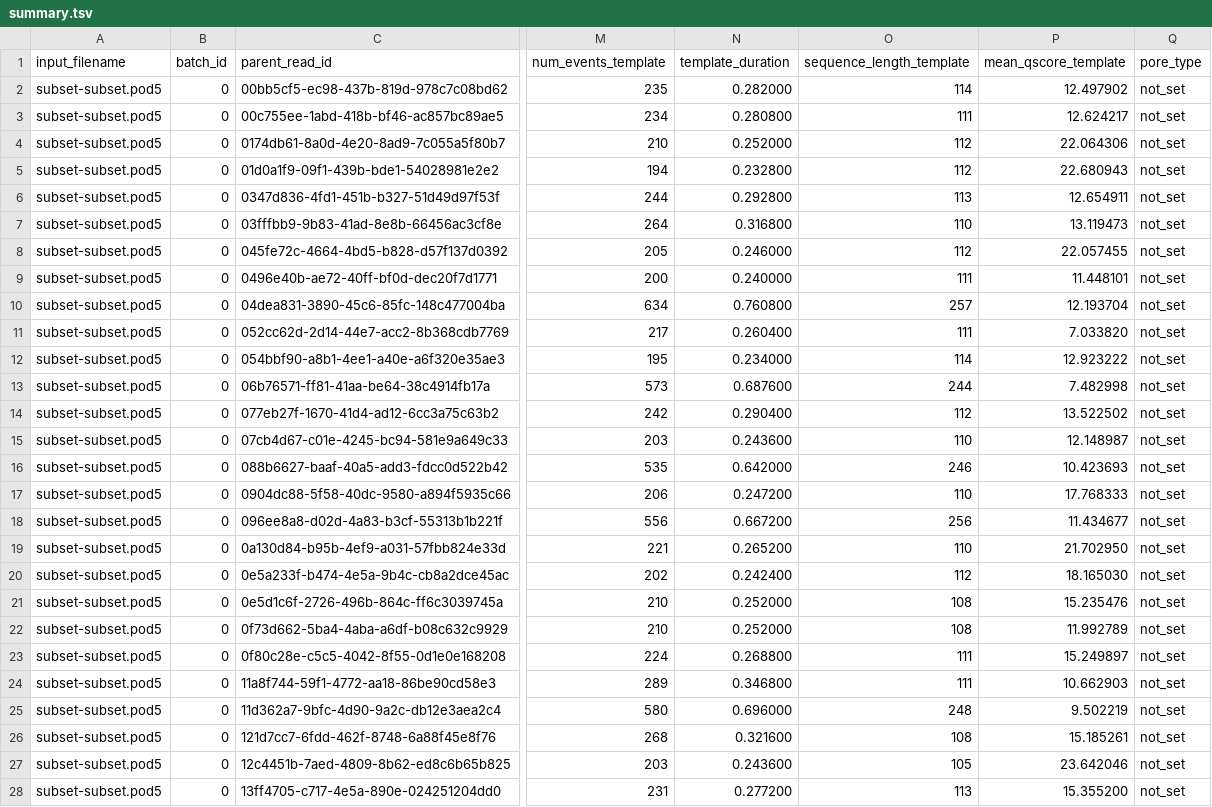
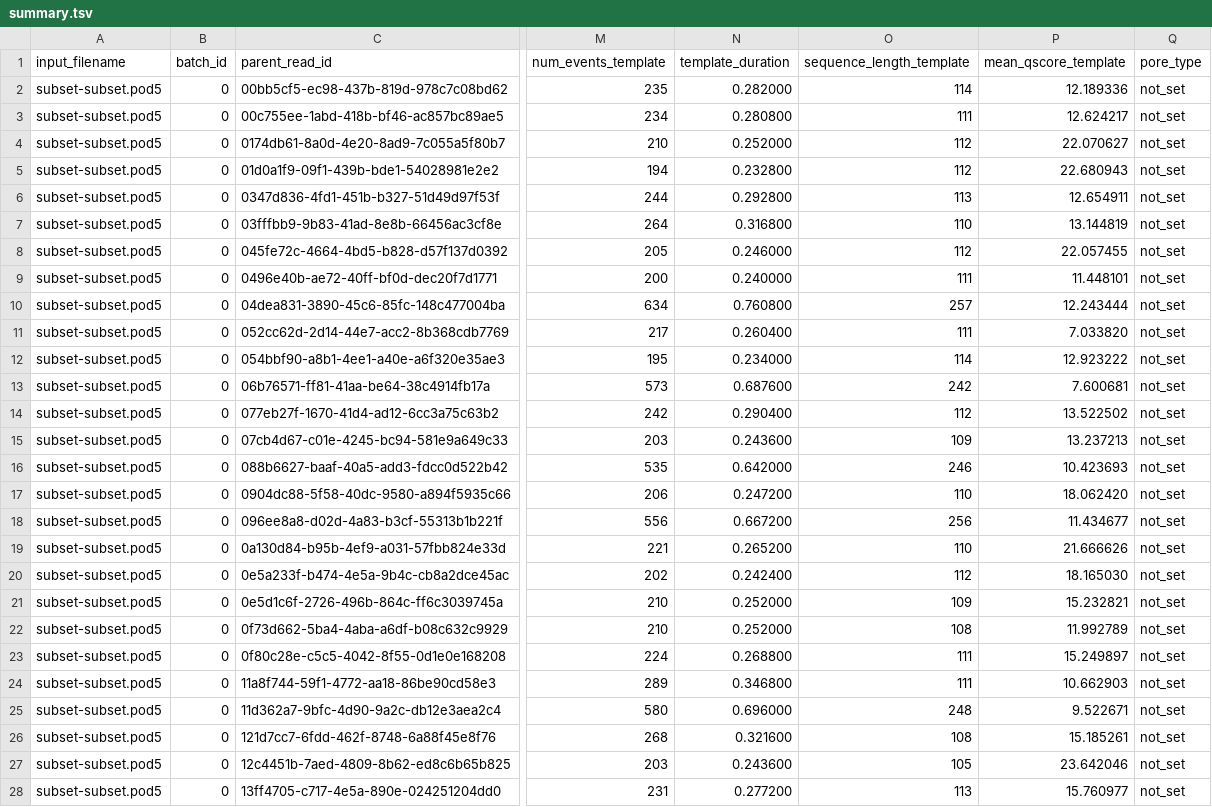
Before and after one commit to amandeavor/dorado, a TSV file: regression_test/ref/orin/modified_basecalling/SUP_4mC_5mC_6mA/summary.tsv, drawn as a sheet; only a part is shown, gaps mark what is left out; the diff covers the shown part only; the diff names each change by its address in the sheet, - before the commit and + after, or states it on an @@ line.

```diff
--- a/regression_test/ref/orin/modified_basecalling/SUP_4mC_5mC_6mA/summary.tsv
+++ b/regression_test/ref/orin/modified_basecalling/SUP_4mC_5mC_6mA/summary.tsv
-P2 (mean_qscore_template): 12.497902
+P2 (mean_qscore_template): 12.189336
-P4 (mean_qscore_template): 22.064306
+P4 (mean_qscore_template): 22.070627
-P7 (mean_qscore_template): 13.119473
+P7 (mean_qscore_template): 13.144819
-P10 (mean_qscore_template): 12.193704
+P10 (mean_qscore_template): 12.243444
-O13 (sequence_length_template): 244
+O13 (sequence_length_template): 242
-P13 (mean_qscore_template): 7.482998
+P13 (mean_qscore_template): 7.600681
-O15 (sequence_length_template): 110
+O15 (sequence_length_template): 109
-P15 (mean_qscore_template): 12.148987
+P15 (mean_qscore_template): 13.237213
-P17 (mean_qscore_template): 17.768333
+P17 (mean_qscore_template): 18.062420
-P19 (mean_qscore_template): 21.702950
+P19 (mean_qscore_template): 21.666626
-O21 (sequence_length_template): 108
+O21 (sequence_length_template): 109
-P21 (mean_qscore_template): 15.235476
+P21 (mean_qscore_template): 15.232821
-P25 (mean_qscore_template): 9.502219
+P25 (mean_qscore_template): 9.522671
-P28 (mean_qscore_template): 15.355200
+P28 (mean_qscore_template): 15.760977
```
Also changed, not shown: 181 edited cells elsewhere in this file, regression_test/ref/orin/basecalling/Kit14_sup/summary.tsv, regression_test/ref/orin/modified_basecalling/SUP_4mC_5mC_6mA_cram/summary.tsv, 15 other files.
